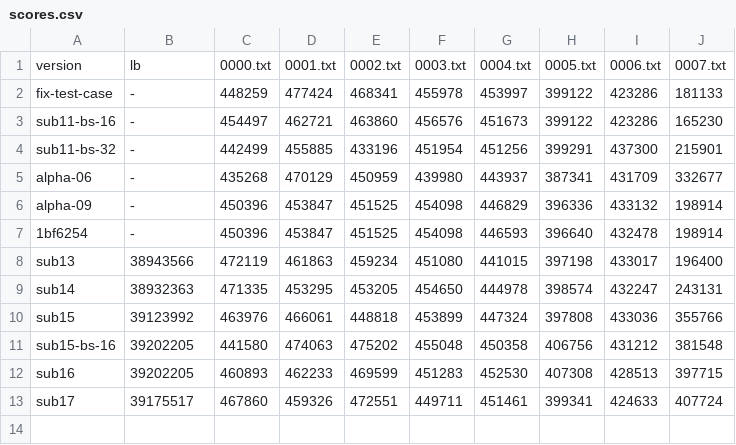
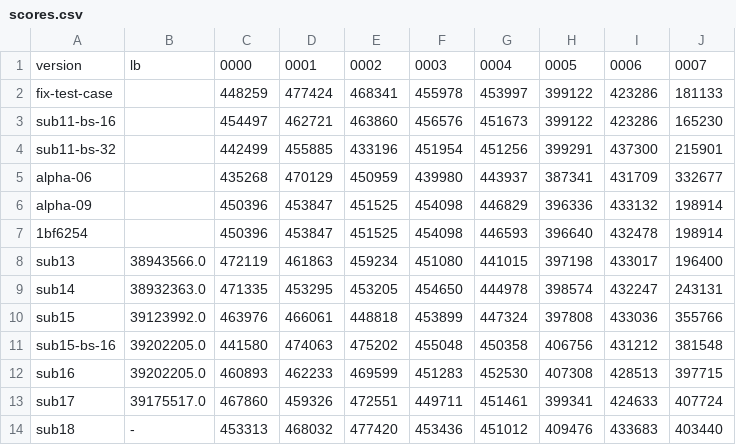
Before and after one commit to tishii2479/ucup-online-challenge-2025, a CSV file: doc/scores.csv, drawn as a sheet.

```diff
--- a/doc/scores.csv
+++ b/doc/scores.csv
@@ -1,13 +1,14 @@
-version,lb,0000.txt,0001.txt,0002.txt,0003.txt,0004.txt,0005.txt,0006.txt,0007.txt
-fix-test-case,-,448259,477424,468341,455978,453997,399122,423286,181133
-sub11-bs-16,-,454497,462721,463860,456576,451673,399122,423286,165230
-sub11-bs-32,-,442499,455885,433196,451954,451256,399291,437300,215901
-alpha-06,-,435268,470129,450959,439980,443937,387341,431709,332677
-alpha-09,-,450396,453847,451525,454098,446829,396336,433132,198914
-1bf6254,-,450396,453847,451525,454098,446593,396640,432478,198914
-sub13,38943566,472119,461863,459234,451080,441015,397198,433017,196400
-sub14,38932363,471335,453295,453205,454650,444978,398574,432247,243131
-sub15,39123992,463976,466061,448818,453899,447324,397808,433036,355766
-sub15-bs-16,39202205,441580,474063,475202,455048,450358,406756,431212,381548
-sub16,39202205,460893,462233,469599,451283,452530,407308,428513,397715
-sub17,39175517,467860,459326,472551,449711,451461,399341,424633,407724
+version,lb,0000,0001,0002,0003,0004,0005,0006,0007
+fix-test-case,,448259,477424,468341,455978,453997,399122,423286,181133
+sub11-bs-16,,454497,462721,463860,456576,451673,399122,423286,165230
+sub11-bs-32,,442499,455885,433196,451954,451256,399291,437300,215901
+alpha-06,,435268,470129,450959,439980,443937,387341,431709,332677
+alpha-09,,450396,453847,451525,454098,446829,396336,433132,198914
+1bf6254,,450396,453847,451525,454098,446593,396640,432478,198914
+sub13,38943566.0,472119,461863,459234,451080,441015,397198,433017,196400
+sub14,38932363.0,471335,453295,453205,454650,444978,398574,432247,243131
+sub15,39123992.0,463976,466061,448818,453899,447324,397808,433036,355766
+sub15-bs-16,39202205.0,441580,474063,475202,455048,450358,406756,431212,381548
+sub16,39202205.0,460893,462233,469599,451283,452530,407308,428513,397715
+sub17,39175517.0,467860,459326,472551,449711,451461,399341,424633,407724
+sub18,-,453313,468032,477420,453436,451012,409476,433683,403440
```
Also changed, not shown: 4 other files.
